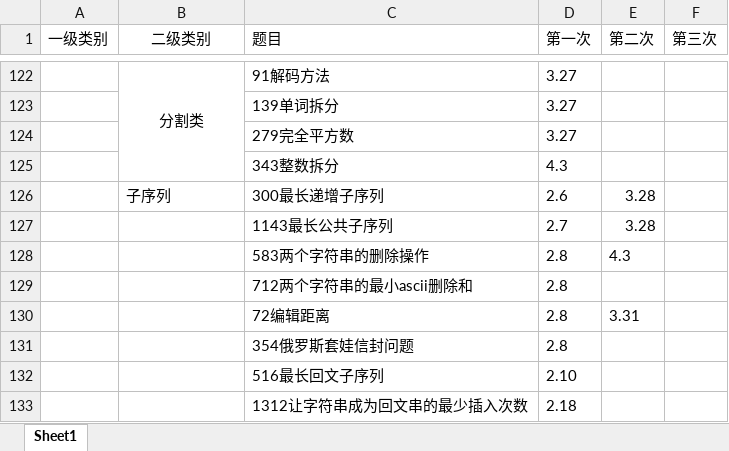
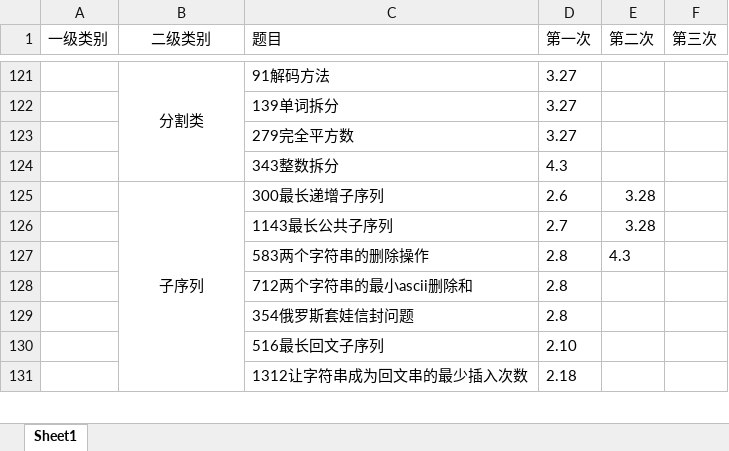
Before and after one commit to lisan97/leetcode, an Excel workbook: 时间表.xlsx, sheet Sheet1, drawn as a sheet; only a part is shown, gaps mark what is left out; values as stored, in another font and other column widths than the file's, no borders; removed rows and columns are numbered as before the commit, all else as after; the diff covers the shown part only; the diff names each change by its address in the sheet, - before the commit and + after, or states it on an @@ line.

```diff
--- a/时间表.xlsx (sheet Sheet1)
+++ b/时间表.xlsx (sheet Sheet1)
-B125 alignment: left
+B125 alignment: center
+B125:B133 merged
-row 130:  |  | 72编辑距离 | 2.8 | 3.31
```
Also changed, not shown: 7 added rows, 2 removed rows, 2 moved rows and 8 edited cells elsewhere in this sheet, 8 other files.
